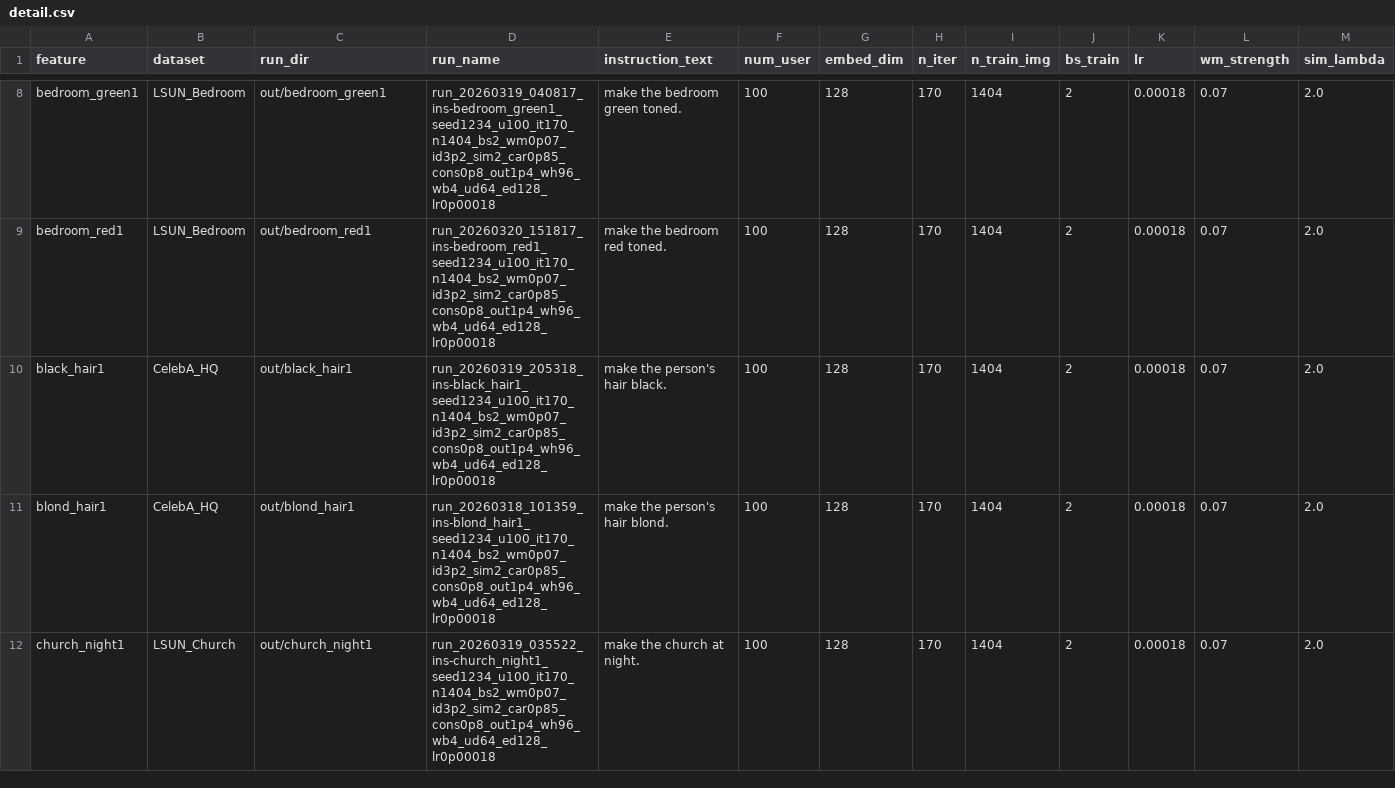
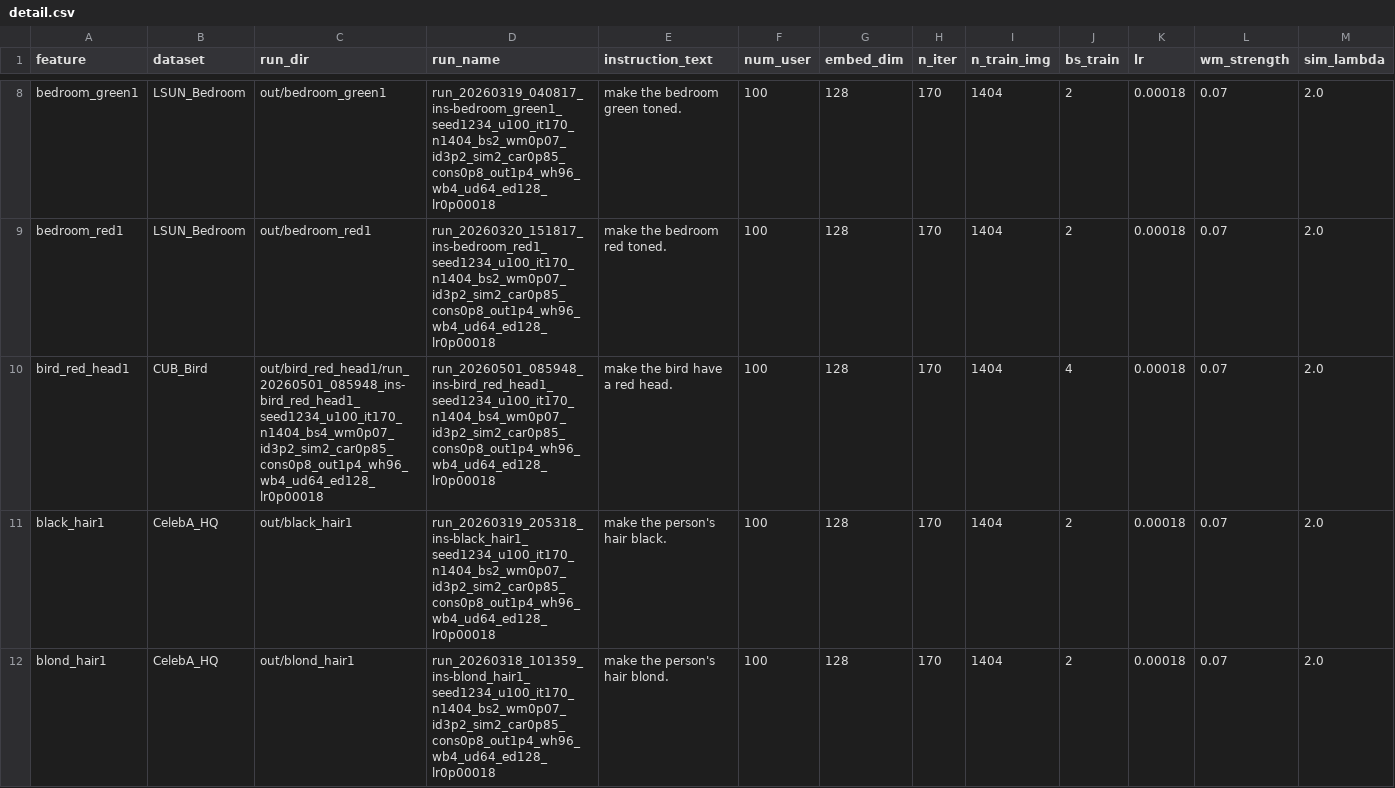
Before and after one commit to tristan199714/tracemark, a CSV file: instructPix2Pix/report/detail.csv, drawn as a sheet; only a part is shown, gaps mark what is left out; the shorter side is filled out with more unchanged rows; rows hold the shown columns only; the diff names each change by its address in the sheet, - before the commit and + after, or states it on an @@ line.

```diff
--- a/instructPix2Pix/report/detail.csv
+++ b/instructPix2Pix/report/detail.csv
+row 10: bird_red_head1 | CUB_Bird | out/bird_red_head1/run_20260501_085948_ins-bird_red_head1_seed1234_u100_it170_n1404_bs4_wm0p07_id3p2_sim2_car0p85_cons0p8_out1p4_wh96_wb4_ud64_ed128_lr0p00018 | run_20260501_085948_ins-bird_red_head1_seed1234_u100_it170_n1404_bs4_wm0p07_id3p2_sim2_car0p85_cons0p8_out1p4_wh96_wb4_ud64_ed128_lr0p00018 | make the bird have a red head. | 100 | 128 | 170 | 1404 | 4 | 0.00018 | 0.07 | 2.0
```
Also changed, not shown: instructPix2Pix/report/dataset_avg.csv, 9 other files.
